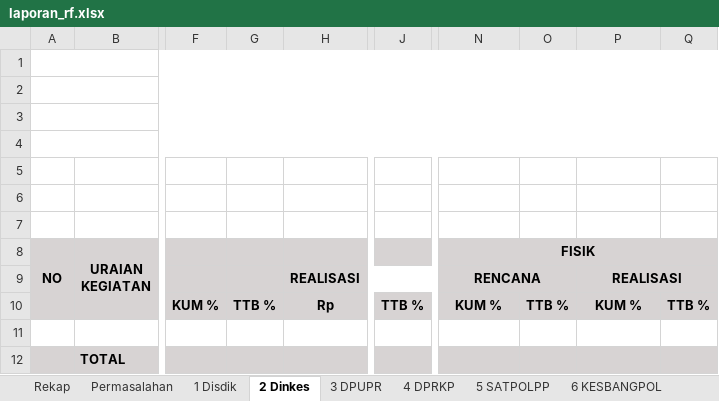
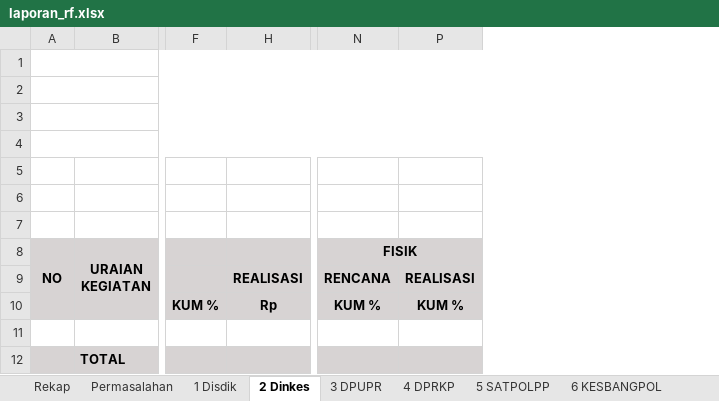
Before and after one commit to asrani27/ipb, an Excel workbook: public/excel/laporan_rf.xlsx, sheet 2 Dinkes, drawn as a sheet; only a part is shown, gaps mark what is left out; values as stored, in another font and other column widths than the file's, no borders; the diff names each change by its address in the sheet, - before the commit and + after, or states it on an @@ line.

```diff
--- a/public/excel/laporan_rf.xlsx (sheet 2 Dinkes)
+++ b/public/excel/laporan_rf.xlsx (sheet 2 Dinkes)
@@ column G hidden, row 10: TTB % @@
@@ column J hidden, row 10: TTB % @@
@@ column O hidden, row 10: TTB % @@
@@ column Q hidden, row 10: TTB % @@
-N9:O9 merged
-P9:Q9 merged
```
Also changed, not shown: sheet Rekap, sheet 1 Disdik, sheet 8 DP3A, sheet 6 KESBANGPOL, sheet 7 DINSOS, sheet 9 DKP3, 35 more sheets, 7 other files.
